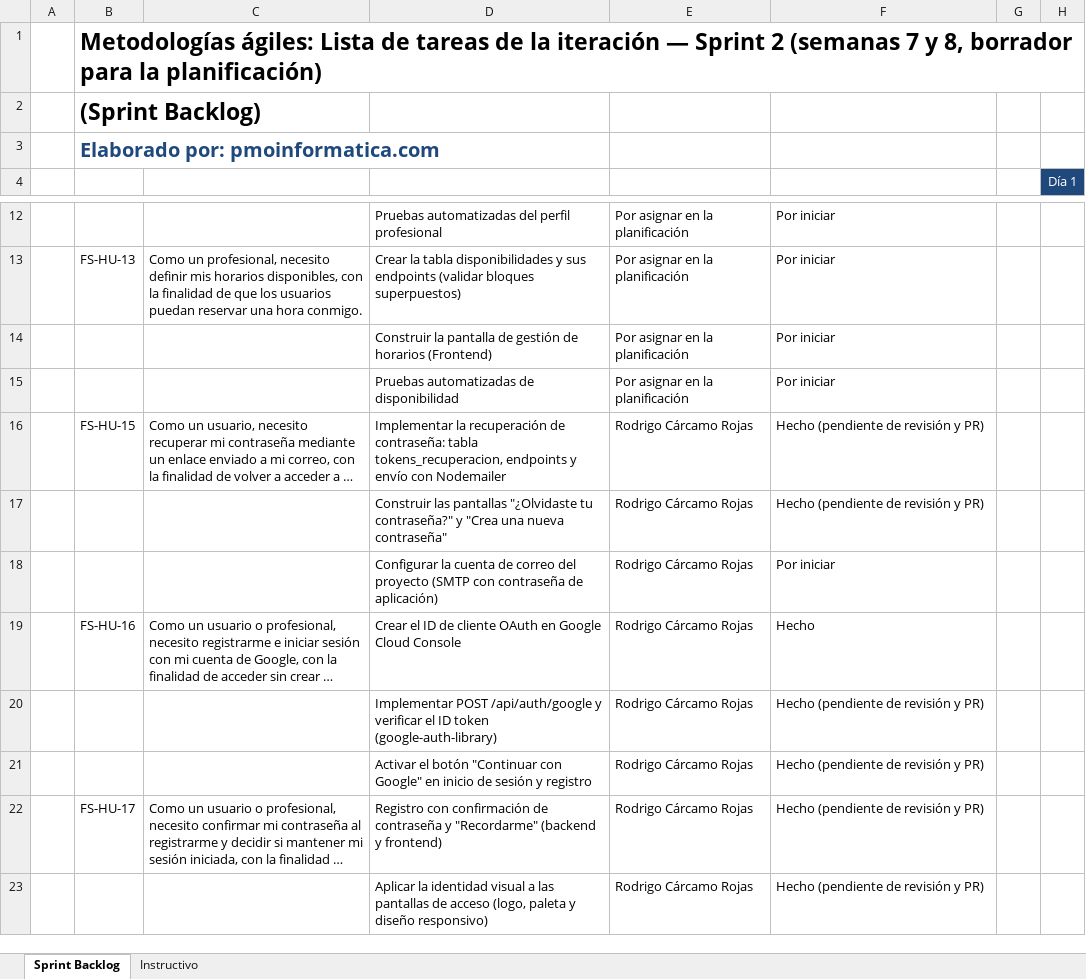
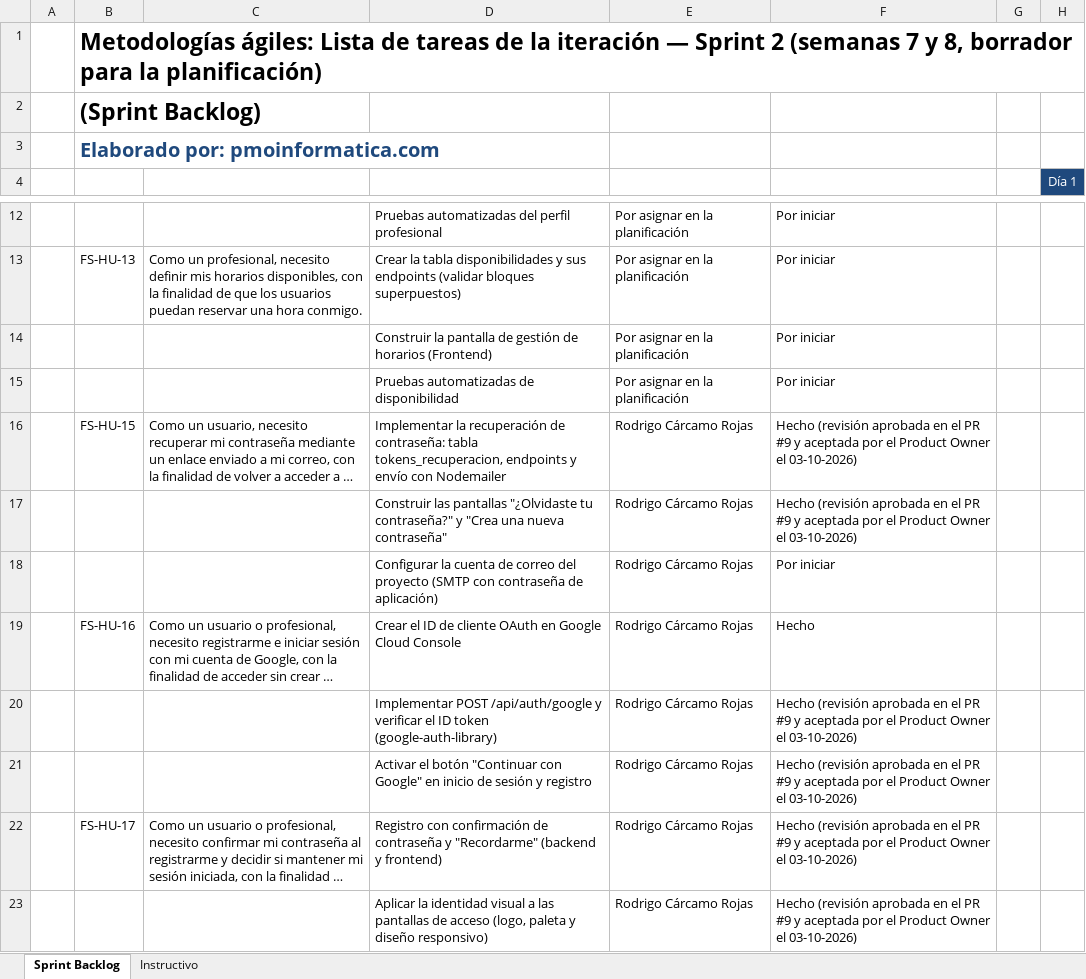
Before and after one commit to rodriacr/FitSearch, an Excel workbook: FASE 2/Evidencias Proyecto/Evidencias de documentación/Sprint 2/PMOInformatica_Plantilla_de_Sprint_Backlog.xlsx, sheet Sprint Backlog, drawn as a sheet; only a part is shown, gaps mark what is left out; long unchanged cells end in …; values as stored, in another font and other column widths than the file's, no borders; the diff covers the shown part only; the diff names each change by its address in the sheet, - before the commit and + after, or states it on an @@ line.

```diff
--- a/FASE 2/Evidencias Proyecto/Evidencias de documentación/Sprint 2/PMOInformatica_Plantilla_de_Sprint_Backlog.xlsx (sheet Sprint Backlog)
+++ b/FASE 2/Evidencias Proyecto/Evidencias de documentación/Sprint 2/PMOInformatica_Plantilla_de_Sprint_Backlog.xlsx (sheet Sprint Backlog)
-F16:F17: Hecho (pendiente de revisión y PR)
+F16:F17: Hecho (revisión aprobada en el PR #9 y aceptada por el Product Owner el 03-10-2026)
-F20:F23: Hecho (pendiente de revisión y PR)
+F20:F23: Hecho (revisión aprobada en el PR #9 y aceptada por el Product Owner el 03-10-2026)
```
Also changed, not shown: 15 edited cells elsewhere in this sheet, FASE 1/Evidencias Grupales/Material complementario/PMOInformatica_Plantilla_de_Product_Backlog.xlsx, FASE 2/Evidencias Proyecto/Evidencias de documentación/Control del proyecto/control-capstone-2026-FitSearch.xlsx, 6 other files.
